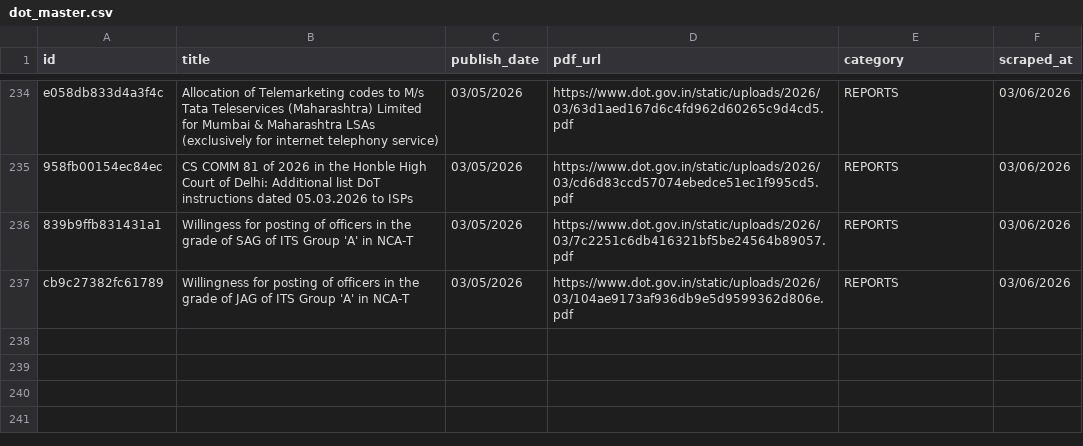
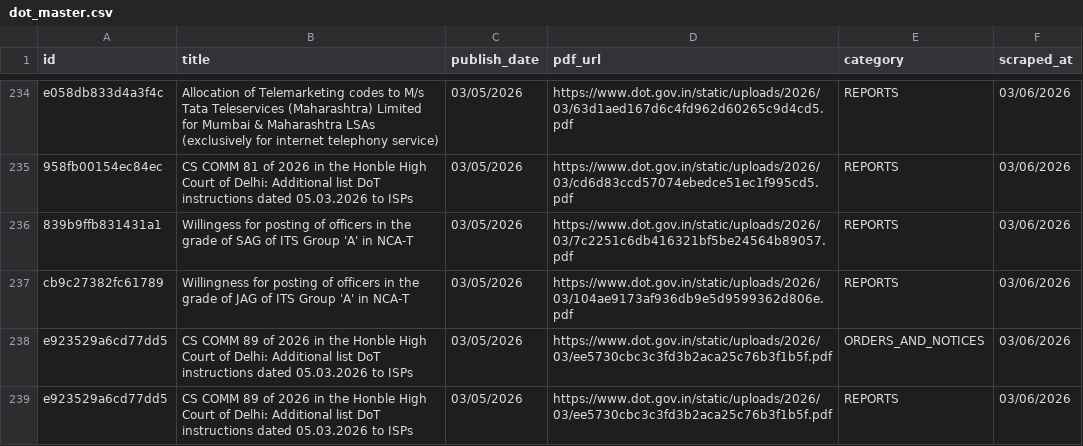
Before and after one commit to Legaltech-TL/trilegal-regulatory-updates, a CSV file: dot/dot_master.csv, drawn as a sheet; only a part is shown, gaps mark what is left out; the diff names each change by its address in the sheet, - before the commit and + after, or states it on an @@ line.

```diff
--- a/dot/dot_master.csv
+++ b/dot/dot_master.csv
+row 238: e923529a6cd77dd5 | CS COMM 89 of 2026 in the Honble High Court of Delhi: Additional list DoT instructions dated 05.03.2026 to ISPs | 03/05/2026 | https://www.dot.gov.in/static/uploads/2026/03/ee5730cbc3c3fd3b2aca25c76b3f1b5f.pdf | ORDERS_AND_NOTICES | 03/06/2026
+row 239: e923529a6cd77dd5 | CS COMM 89 of 2026 in the Honble High Court of Delhi: Additional list DoT instructions dated 05.03.2026 to ISPs | 03/05/2026 | https://www.dot.gov.in/static/uploads/2026/03/ee5730cbc3c3fd3b2aca25c76b3f1b5f.pdf | REPORTS | 03/06/2026
```
Also changed, not shown: 1 other file.
